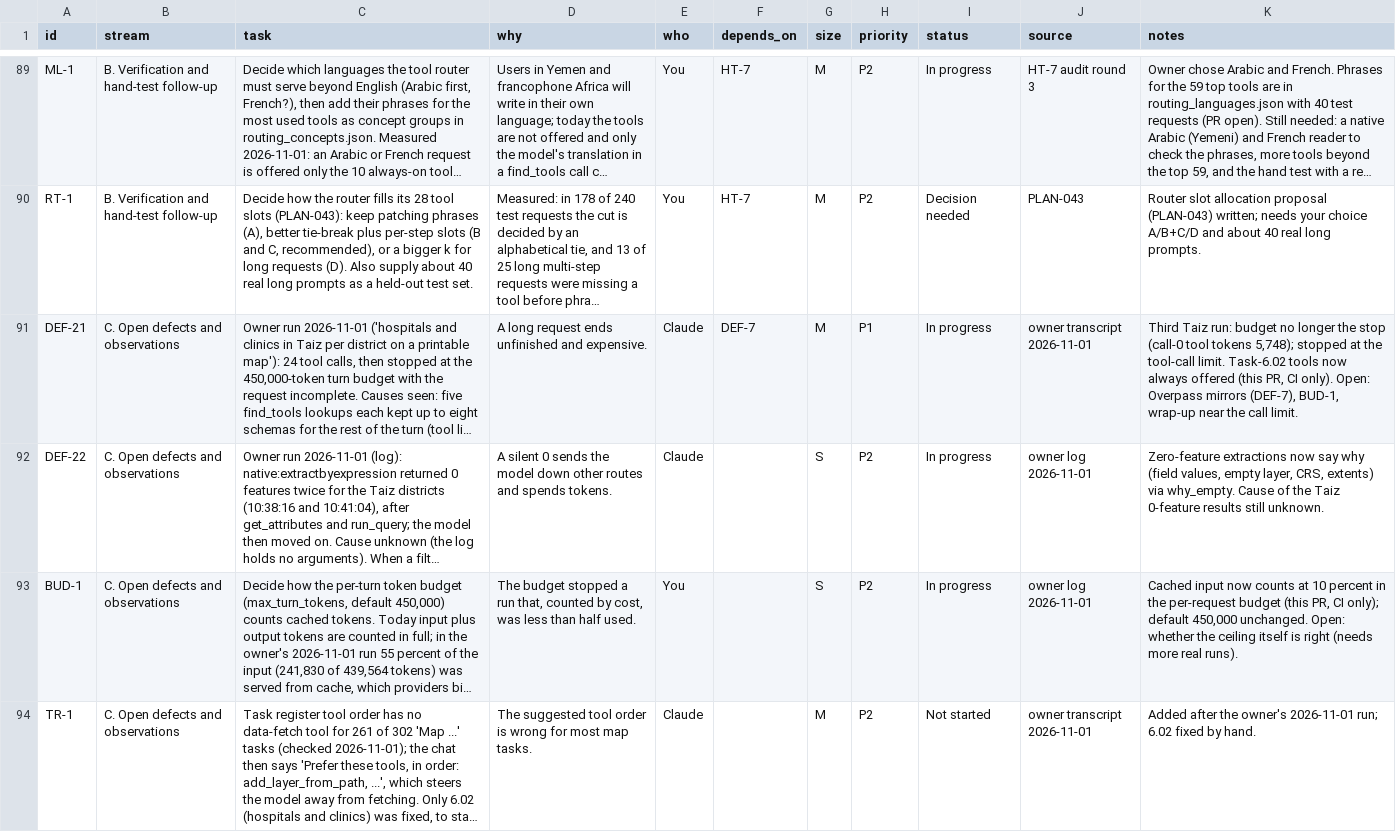
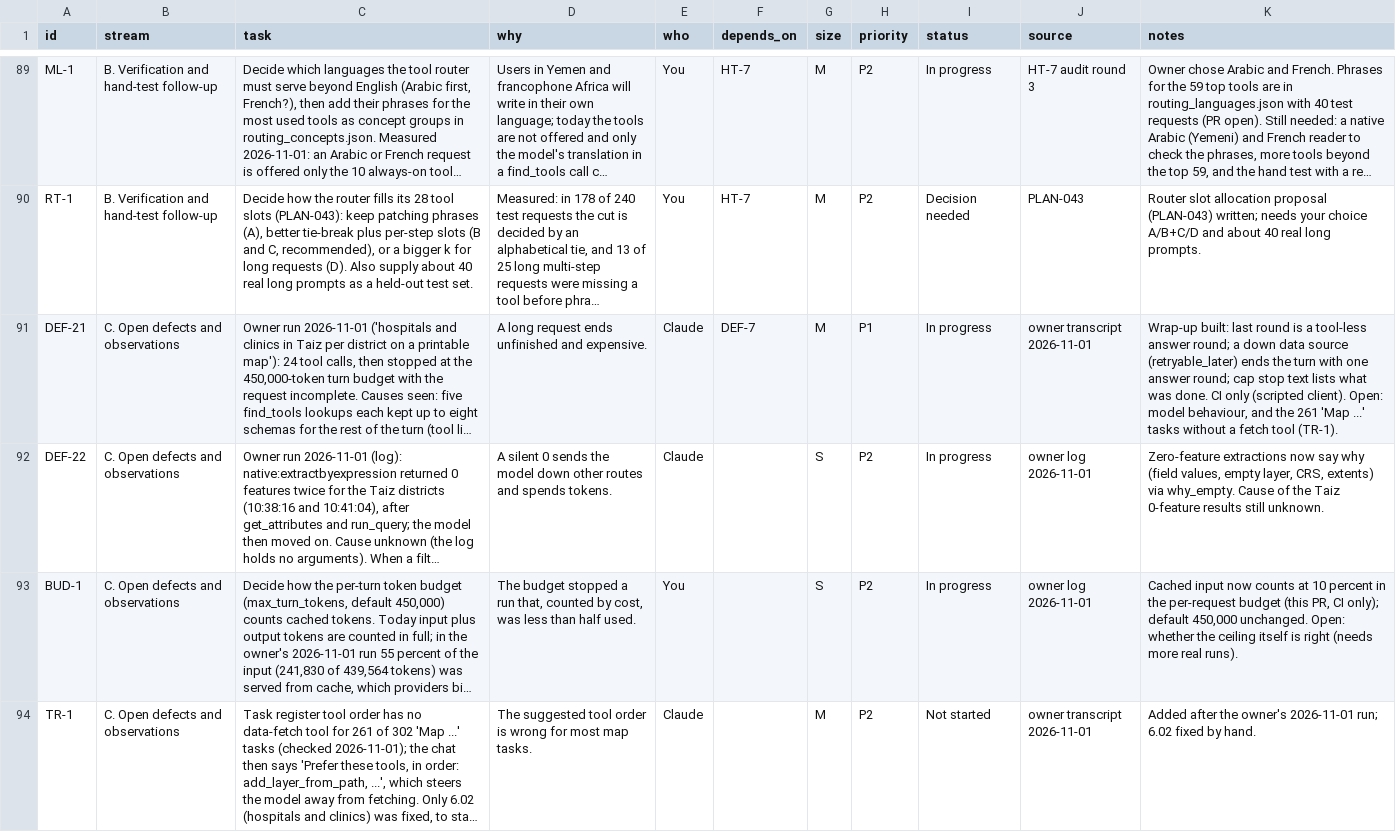
Before and after one commit to http-solution/cartogen-ai-qgis-plugin, a CSV file: docs/MASTER_TASK_LIST_2026-10-27.csv, drawn as a sheet; only a part is shown, gaps mark what is left out; long unchanged cells end in …; the diff names each change by its address in the sheet, - before the commit and + after, or states it on an @@ line.

```diff
--- a/docs/MASTER_TASK_LIST_2026-10-27.csv
+++ b/docs/MASTER_TASK_LIST_2026-10-27.csv
-K91 (notes): Third Taiz run: budget no longer the stop (call-0 tool tokens 5,748); stopped at the tool-call limit. Task-6.02 tools now always offered (this PR, CI only). Open: Overpass mirrors (DEF-7), BUD-1, wrap-up near the call limit.
+K91 (notes): Wrap-up built: last round is a tool-less answer round; a down data source (retryable_later) ends the turn with one answer round; cap stop text lists what was done. CI only (scripted client). Open: model behaviour, and the 261 'Map ...' tasks without a fetch tool (TR-1).
```
Also changed, not shown: 6 other files.
